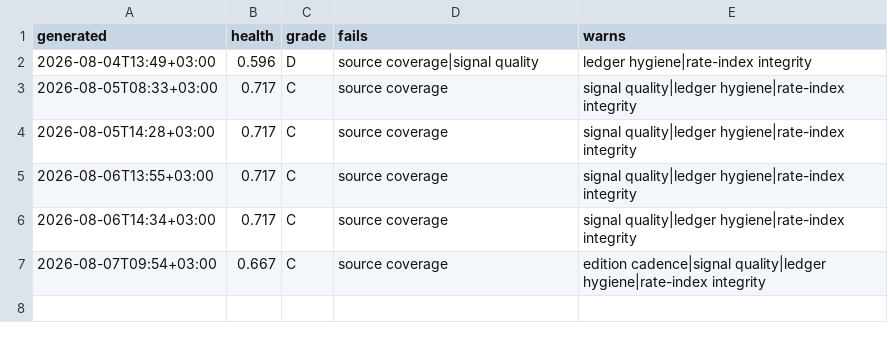
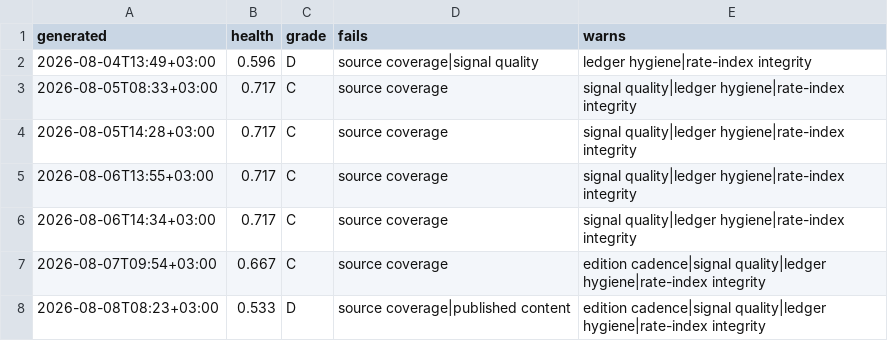
Before and after one commit to ogcollyns-creator/ea-hospitality-pulse, a CSV file: radar/out/self-audit-history.csv, drawn as a sheet; the diff names each change by its address in the sheet, - before the commit and + after, or states it on an @@ line.

Commit message:
Self-audit 2026-08-08 05:23 UTC

```diff
--- a/radar/out/self-audit-history.csv
+++ b/radar/out/self-audit-history.csv
+row 8: 2026-08-08T08:23+03:00 | 0.533 | D | source coverage|published content | edition cadence|signal quality|ledger hygiene|rate-index integrity
```
Also changed, not shown: 2 other files.
